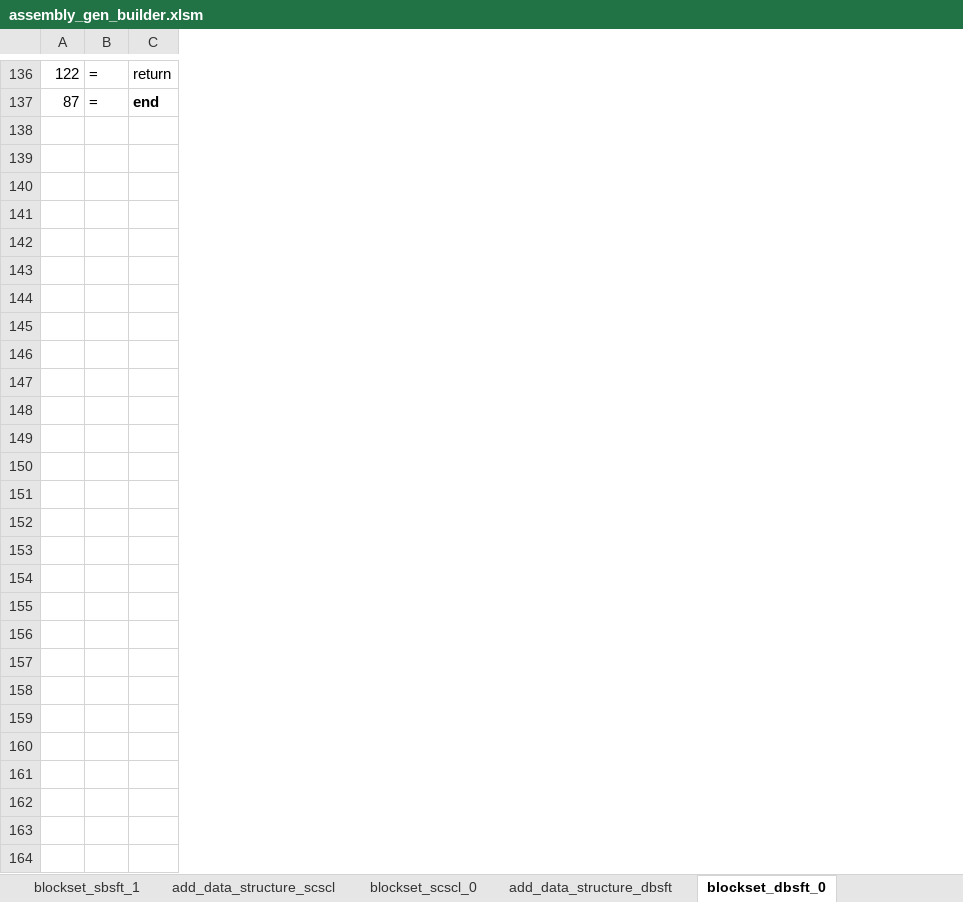
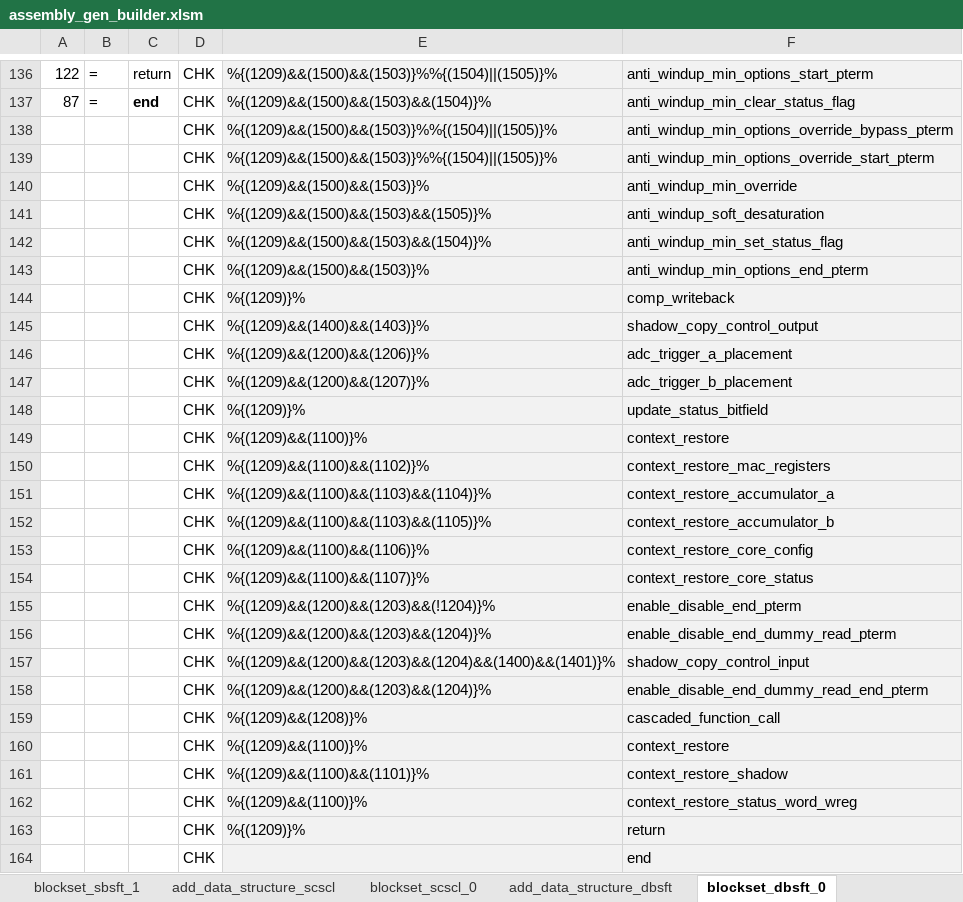
Before and after one commit to microchip-pic-avr-tools/powersmart-dcld, an Excel workbook: tools/assembly_gen_builder.xlsm, sheet blockset_dbsft_0, drawn as a sheet; only a part is shown, gaps mark what is left out; values as stored, in another font and other column widths than the file's, no borders; the diff names each change by its address in the sheet, - before the commit and + after, or states it on an @@ line.

Commit message:
Updated assembly generator script incorporating tokens in output factor scaling code template (not complete)

```diff
--- a/tools/assembly_gen_builder.xlsm (sheet blockset_dbsft_0)
+++ b/tools/assembly_gen_builder.xlsm (sheet blockset_dbsft_0)
+column D, rows 136-137: CHK | CHK
+column E, rows 136-137: %{(1209)&&(1500)&&(1503)}%%{(1504)||(1505)}% | %{(1209)&&(1500)&&(1503)&&(1504)}%
+column F, rows 136-137: anti_windup_min_options_start_pterm | anti_windup_min_clear_status_flag
+row 138:  |  |  | CHK | %{(1209)&&(1500)&&(1503)}%%{(1504)||(1505)}% | anti_windup_min_options_override_bypass_pterm
+row 139:  |  |  | CHK | %{(1209)&&(1500)&&(1503)}%%{(1504)||(1505)}% | anti_windup_min_options_override_start_pterm
+row 140:  |  |  | CHK | %{(1209)&&(1500)&&(1503)}% | anti_windup_min_override
+row 141:  |  |  | CHK | %{(1209)&&(1500)&&(1503)&&(1505)}% | anti_windup_soft_desaturation
+row 142:  |  |  | CHK | %{(1209)&&(1500)&&(1503)&&(1504)}% | anti_windup_min_set_status_flag
+row 143:  |  |  | CHK | %{(1209)&&(1500)&&(1503)}% | anti_windup_min_options_end_pterm
+row 144:  |  |  | CHK | %{(1209)}% | comp_writeback
+row 145:  |  |  | CHK | %{(1209)&&(1400)&&(1403)}% | shadow_copy_control_output
+row 146:  |  |  | CHK | %{(1209)&&(1200)&&(1206)}% | adc_trigger_a_placement
+row 147:  |  |  | CHK | %{(1209)&&(1200)&&(1207)}% | adc_trigger_b_placement
+row 148:  |  |  | CHK | %{(1209)}% | update_status_bitfield
+row 149:  |  |  | CHK | %{(1209)&&(1100)}% | context_restore
+row 150:  |  |  | CHK | %{(1209)&&(1100)&&(1102)}% | context_restore_mac_registers
+row 151:  |  |  | CHK | %{(1209)&&(1100)&&(1103)&&(1104)}% | context_restore_accumulator_a
+row 152:  |  |  | CHK | %{(1209)&&(1100)&&(1103)&&(1105)}% | context_restore_accumulator_b
+row 153:  |  |  | CHK | %{(1209)&&(1100)&&(1106)}% | context_restore_core_config
+row 154:  |  |  | CHK | %{(1209)&&(1100)&&(1107)}% | context_restore_core_status
+row 155:  |  |  | CHK | %{(1209)&&(1200)&&(1203)&&(!1204)}% | enable_disable_end_pterm
+row 156:  |  |  | CHK | %{(1209)&&(1200)&&(1203)&&(1204)}% | enable_disable_end_dummy_read_pterm
+row 157:  |  |  | CHK | %{(1209)&&(1200)&&(1203)&&(1204)&&(1400)&&(1401)}% | shadow_copy_control_input
+row 158:  |  |  | CHK | %{(1209)&&(1200)&&(1203)&&(1204)}% | enable_disable_end_dummy_read_end_pterm
+row 159:  |  |  | CHK | %{(1209)&&(1208)}% | cascaded_function_call
+row 160:  |  |  | CHK | %{(1209)&&(1100)}% | context_restore
+row 161:  |  |  | CHK | %{(1209)&&(1100)&&(1101)}% | context_restore_shadow
+row 162:  |  |  | CHK | %{(1209)&&(1100)}% | context_restore_status_word_wreg
+row 163:  |  |  | CHK | %{(1209)}% | return
+row 164:  |  |  | CHK |  | end
```
Also changed, not shown: sheet blockset_fscl_0, sheet blockset_scscl_0, formulas that keep their value.
